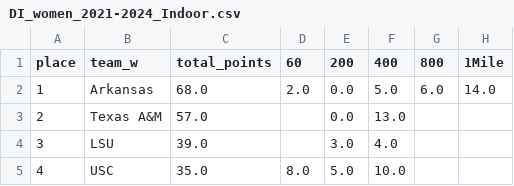
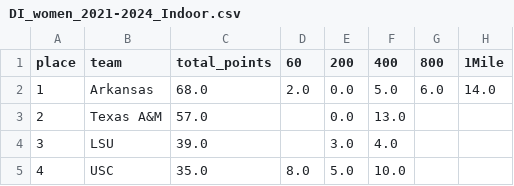
Before and after one commit to mitchellggreenhalgh/ncaa-championships, a CSV file: data/DI_women_2021-2024_Indoor.csv, drawn as a sheet; only a part is shown; the diff names each change by its address in the sheet, - before the commit and + after, or states it on an @@ line.

```diff
--- a/data/DI_women_2021-2024_Indoor.csv
+++ b/data/DI_women_2021-2024_Indoor.csv
-B1: team_w
+B1: team
```
Also changed, not shown: data/DI_men_2021-2024_Indoor.csv, data/DI_men_2021-2024_Outdoor.csv, 3 other files.
